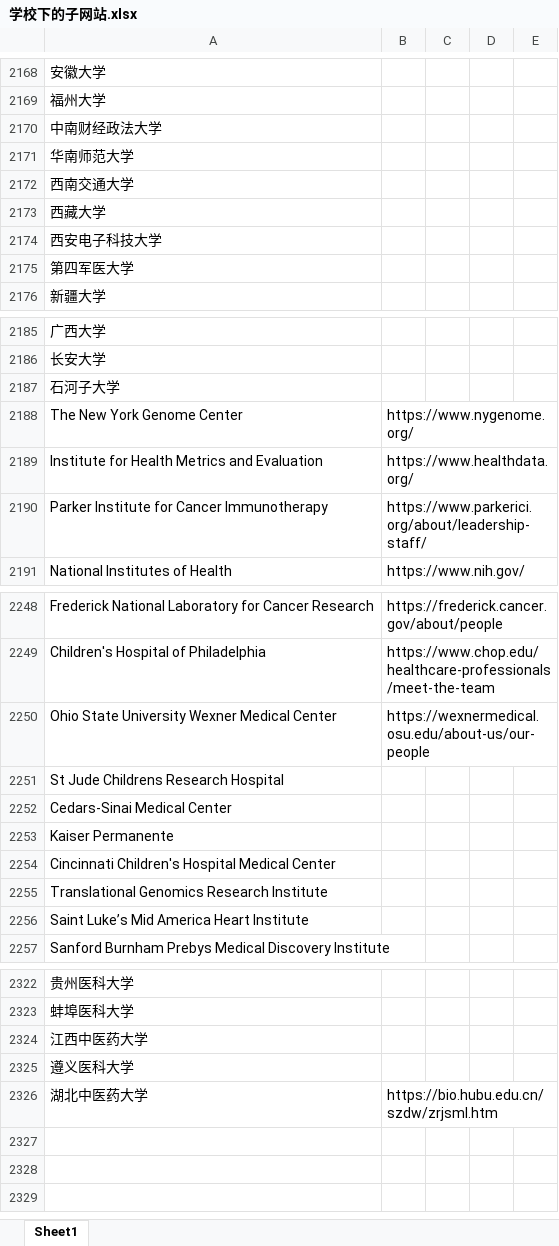
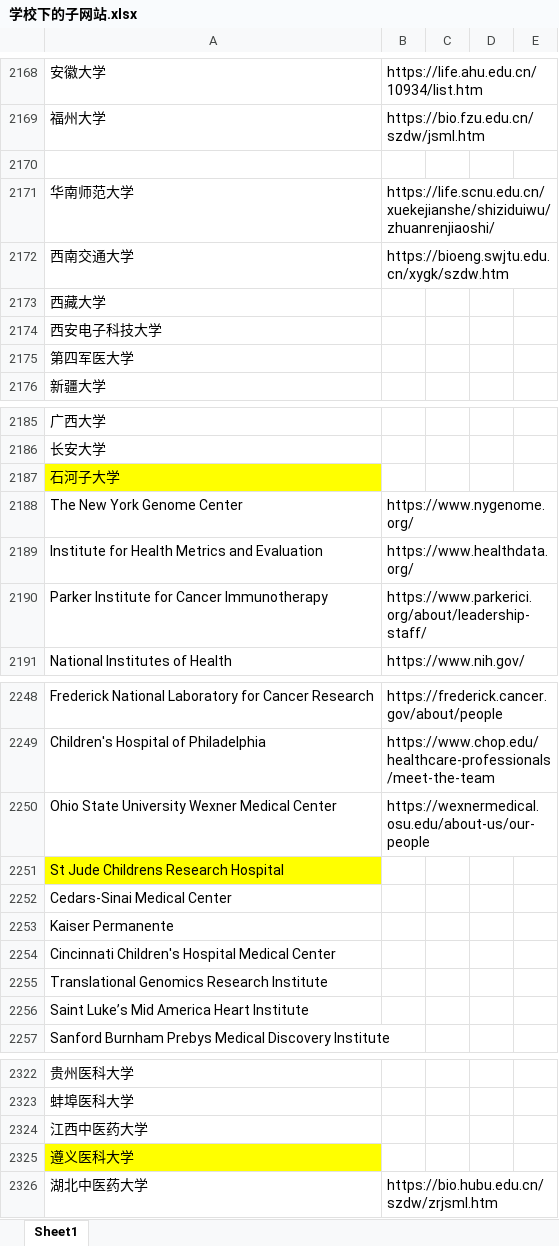
Before and after one commit to dzx0217/Crawler, an Excel workbook: 学校下的子网站.xlsx, sheet Sheet1, drawn as a sheet; only a part is shown, gaps mark what is left out; values as stored, in another font and other column widths than the file's, no borders; conditional formats not drawn; the diff covers the shown part only; the diff names each change by its address in the sheet, - before the commit and + after, or states it on an @@ line.

```diff
--- a/学校下的子网站.xlsx (sheet Sheet1)
+++ b/学校下的子网站.xlsx (sheet Sheet1)
-B2168: (empty)
+B2168: https://life.ahu.edu.cn/10934/list.htm
-B2169: (empty)
+B2169: https://bio.fzu.edu.cn/szdw/jsml.htm
-A2170: 中南财经政法大学
+A2170: (empty)
-B2171: (empty)
+B2171: https://life.scnu.edu.cn/xuekejianshe/shiziduiwu/zhuanrenjiaoshi/
-B2172: (empty)
+B2172: https://bioeng.swjtu.edu.cn/xygk/szdw.htm
-A2187 fill: none
+A2187 fill: #FFFF00
-A2251 fill: none
+A2251 fill: #FFFF00
-A2325 fill: none
+A2325 fill: #FFFF00
```
Also changed, not shown: 28 edited cells and cell formats elsewhere in this sheet, 23 other files.
